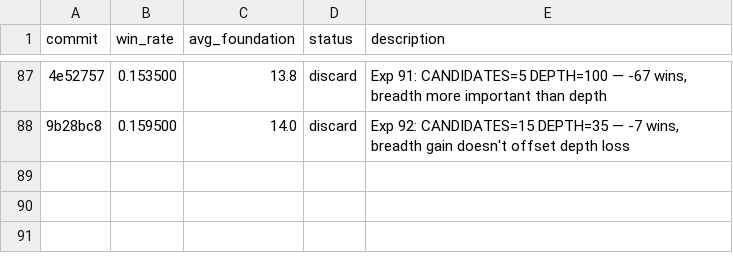
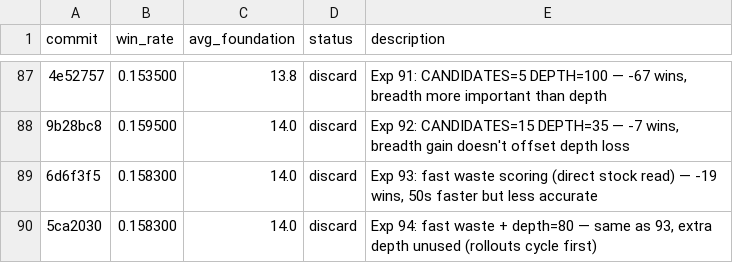
Before and after one commit to ridermw/autoresearch, a TSV file: autosolitaire/results.tsv, drawn as a sheet; only a part is shown, gaps mark what is left out; the diff names each change by its address in the sheet, - before the commit and + after, or states it on an @@ line.

```diff
--- a/autosolitaire/results.tsv
+++ b/autosolitaire/results.tsv
+row 89: 6d6f3f5 | 0.158300 | 14.0 | discard | Exp 93: fast waste scoring (direct stock read) — -19 wins, 50s faster but less accurate
+row 90: 5ca2030 | 0.158300 | 14.0 | discard | Exp 94: fast waste + depth=80 — same as 93, extra depth unused (rollouts cycle first)
```
